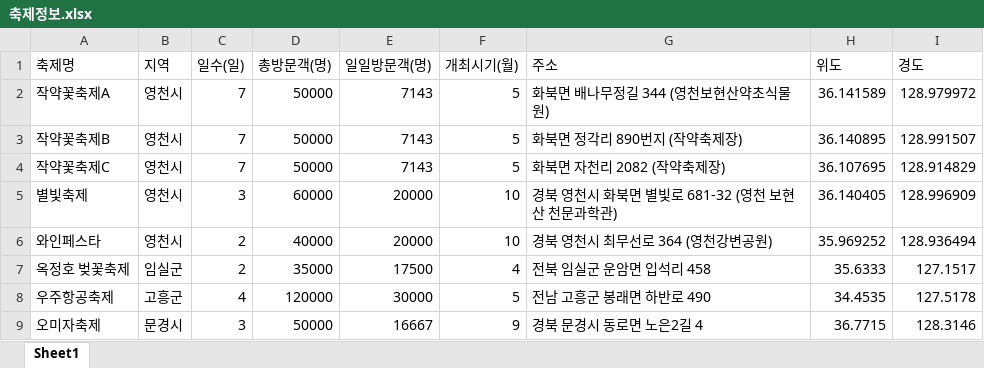
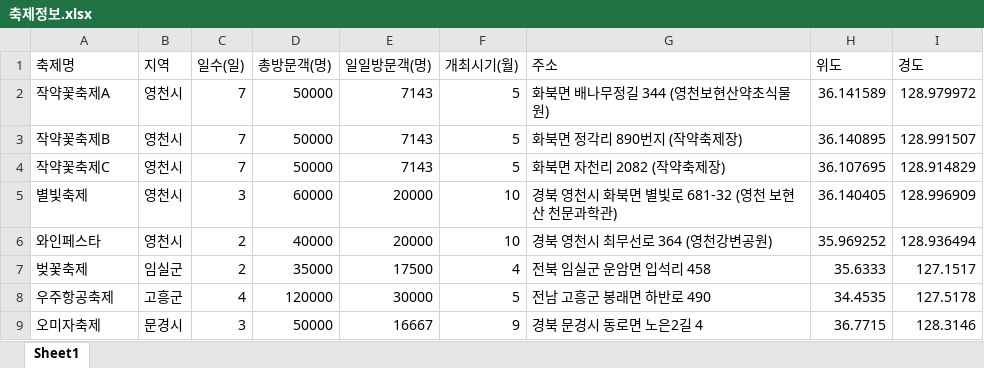
Before and after one commit to leejuyeoun/Yeongcheon_project, an Excel workbook: 축제정보.xlsx, sheet Sheet1, drawn as a sheet; values as stored, in another font and other column widths than the file's, no borders; the diff names each change by its address in the sheet, - before the commit and + after, or states it on an @@ line.

```diff
--- a/축제정보.xlsx (sheet Sheet1)
+++ b/축제정보.xlsx (sheet Sheet1)
-A7 (축제명): 옥정호 벚꽃축제
+A7 (축제명): 벚꽃축제
```
Also changed, not shown: 1 other file.
